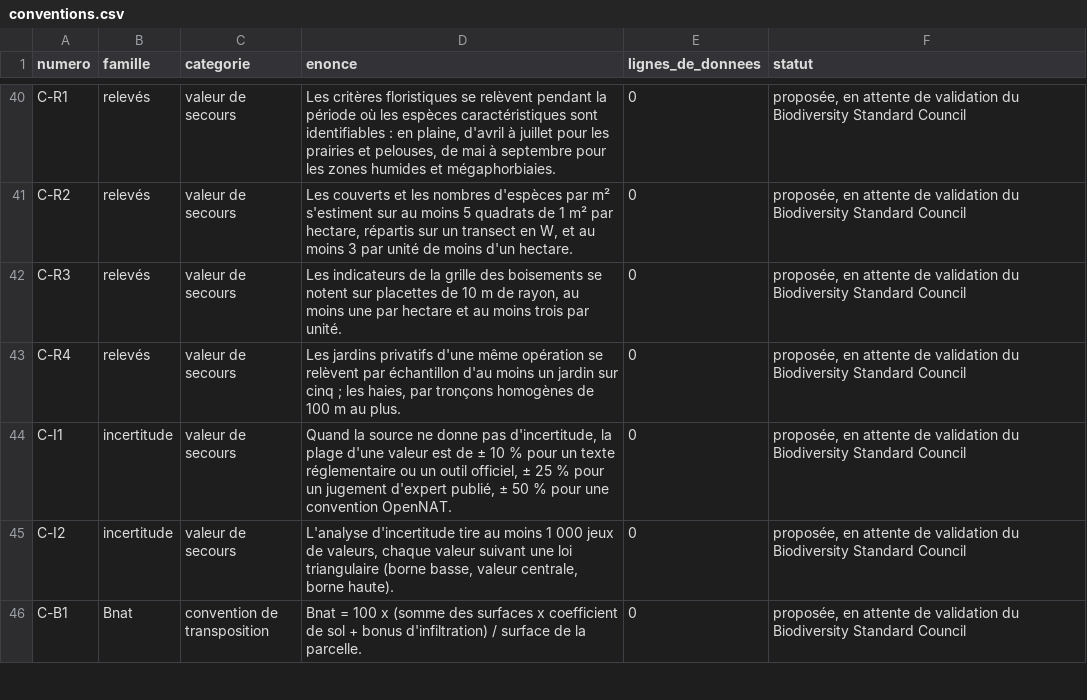
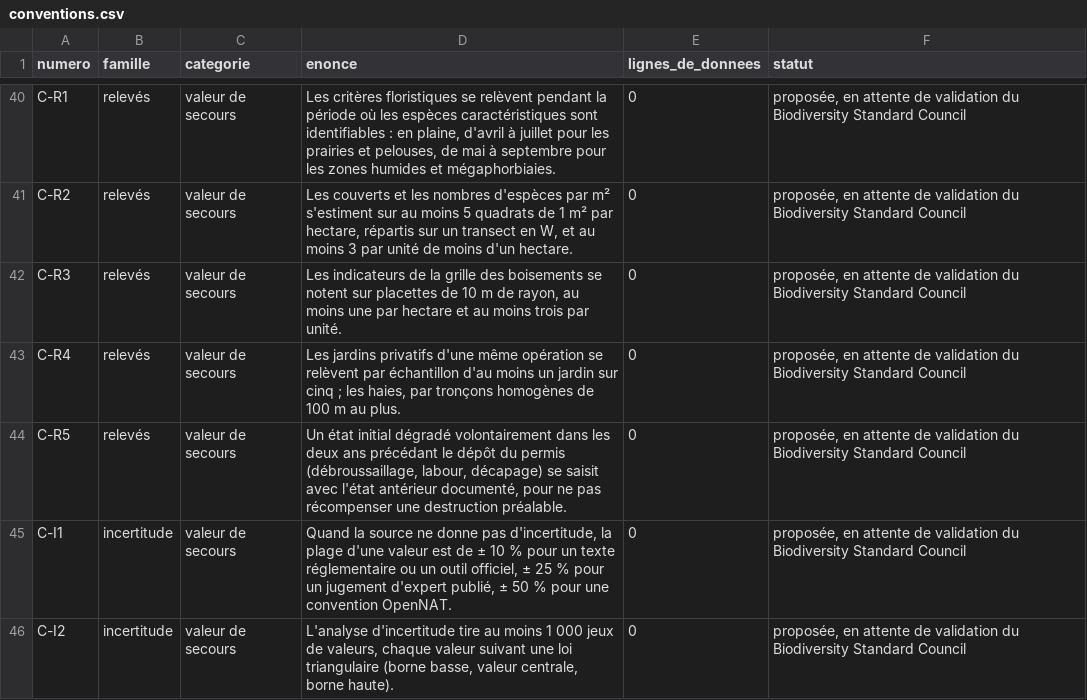
Before and after one commit to normaxis-group/opennat, a CSV file: donnees/conventions.csv, drawn as a sheet; only a part is shown, gaps mark what is left out; the shorter side is filled out with more unchanged rows; the diff names each change by its address in the sheet, - before the commit and + after, or states it on an @@ line.

Commit message:
feat(edition): partie 5 (fiches d'application), assemblage de l'édition complète, conventions C-R5

```diff
--- a/donnees/conventions.csv
+++ b/donnees/conventions.csv
+row 44: C-R5 | relevés | valeur de secours | Un état initial dégradé volontairement dans les deux ans précédant le dépôt du permis (débroussaillage, labour, décapage) se saisit avec l'état antérieur documenté, pour ne pas récompenser une destruction préalable. | 0 | proposée, en attente de validation du Biodiversity Standard Council
```
Also changed, not shown: 9 other files.
